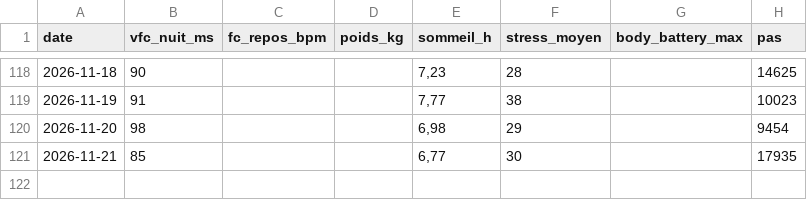
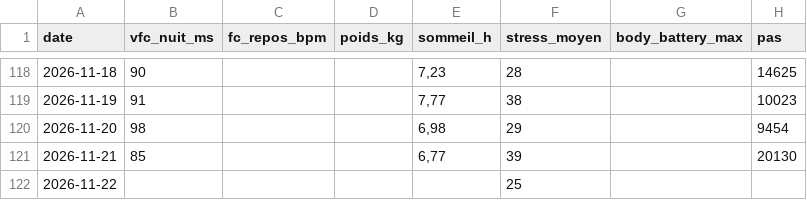
Before and after one commit to Leonbdrx/garmin-export, a CSV file: donnees/sante.csv, drawn as a sheet; only a part is shown, gaps mark what is left out.

```diff
--- a/donnees/sante.csv
+++ b/donnees/sante.csv
@@ -120,2 +120,3 @@
 2026-11-20;98;;;6,98;29;;9454
-2026-11-21;85;;;6,77;30;;17935
+2026-11-21;85;;;6,77;39;;20130
+2026-11-22;;;;;25;;
```
Also changed, not shown: 11 other files.
